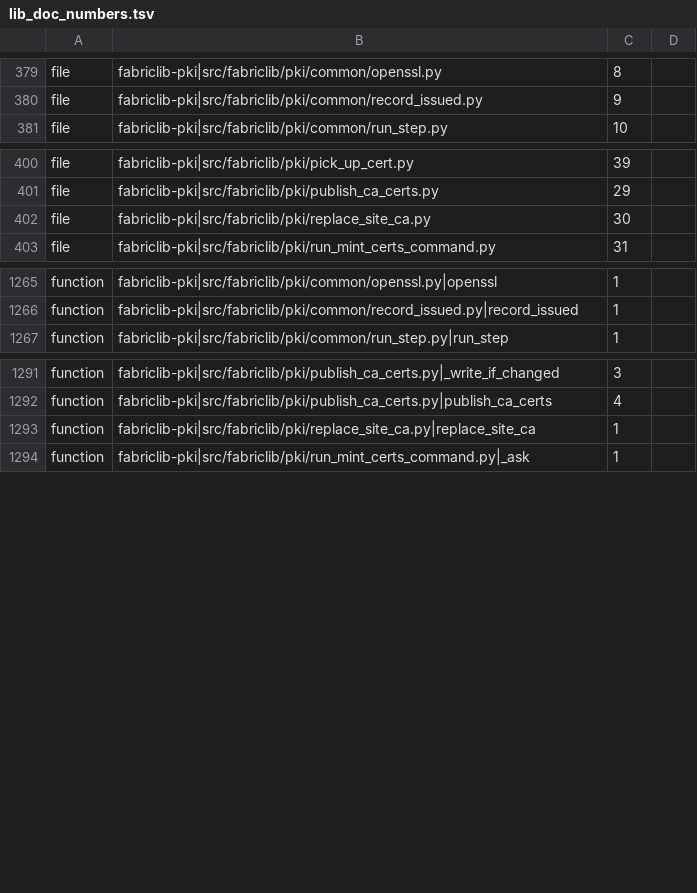
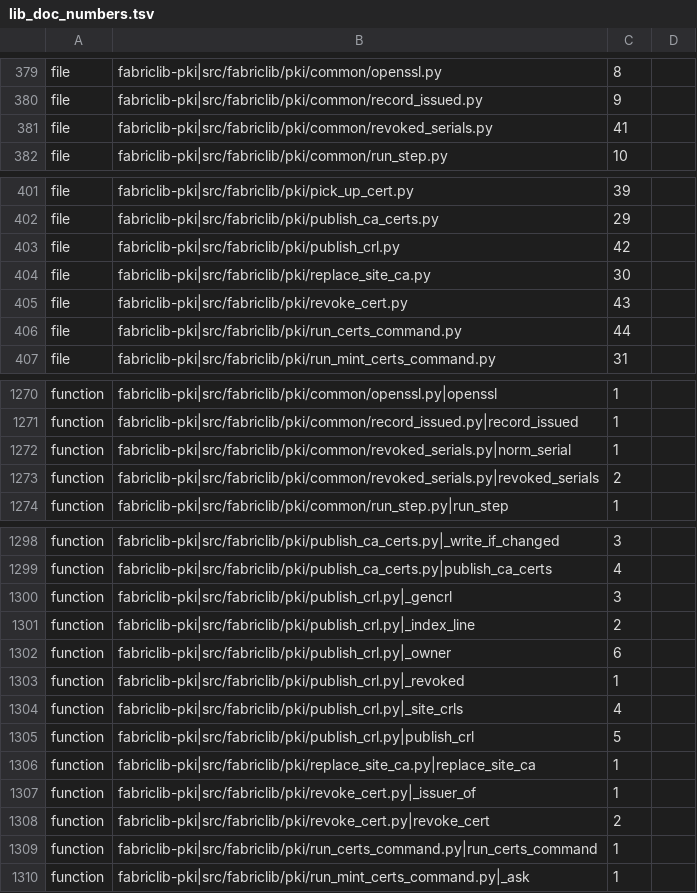
Before and after one commit to archdukejim/open-fabric, a TSV file: scripts/docs/lib_doc_numbers.tsv, drawn as a sheet; only a part is shown, gaps mark what is left out; the diff covers the shown part only.

```diff
--- a/scripts/docs/lib_doc_numbers.tsv
+++ b/scripts/docs/lib_doc_numbers.tsv
@@ -380,2 +380,3 @@ file	fabriclib-pki|src/fabriclib/pki/common/openssl.py	8
 file	fabriclib-pki|src/fabriclib/pki/common/record_issued.py	9	
+file	fabriclib-pki|src/fabriclib/pki/common/revoked_serials.py	41	
 file	fabriclib-pki|src/fabriclib/pki/common/run_step.py	10	
@@ -401,3 +402,6 @@ file	fabriclib-pki|src/fabriclib/pki/pick_up_cert.py	39
 file	fabriclib-pki|src/fabriclib/pki/publish_ca_certs.py	29	
+file	fabriclib-pki|src/fabriclib/pki/publish_crl.py	42	
 file	fabriclib-pki|src/fabriclib/pki/replace_site_ca.py	30	
+file	fabriclib-pki|src/fabriclib/pki/revoke_cert.py	43	
+file	fabriclib-pki|src/fabriclib/pki/run_certs_command.py	44	
 file	fabriclib-pki|src/fabriclib/pki/run_mint_certs_command.py	31	
@@ -1266,2 +1271,4 @@ function	fabriclib-pki|src/fabriclib/pki/common/openssl.py|openssl	1
 function	fabriclib-pki|src/fabriclib/pki/common/record_issued.py|record_issued	1	
+function	fabriclib-pki|src/fabriclib/pki/common/revoked_serials.py|norm_serial	1	
+function	fabriclib-pki|src/fabriclib/pki/common/revoked_serials.py|revoked_serials	2	
 function	fabriclib-pki|src/fabriclib/pki/common/run_step.py|run_step	1	
@@ -1292,3 +1299,12 @@ function	fabriclib-pki|src/fabriclib/pki/publish_ca_certs.py|_write_if_changed	3
 function	fabriclib-pki|src/fabriclib/pki/publish_ca_certs.py|publish_ca_certs	4	
+function	fabriclib-pki|src/fabriclib/pki/publish_crl.py|_gencrl	3	
+function	fabriclib-pki|src/fabriclib/pki/publish_crl.py|_index_line	2	
+function	fabriclib-pki|src/fabriclib/pki/publish_crl.py|_owner	6	
+function	fabriclib-pki|src/fabriclib/pki/publish_crl.py|_revoked	1	
+function	fabriclib-pki|src/fabriclib/pki/publish_crl.py|_site_crls	4	
+function	fabriclib-pki|src/fabriclib/pki/publish_crl.py|publish_crl	5	
 function	fabriclib-pki|src/fabriclib/pki/replace_site_ca.py|replace_site_ca	1	
+function	fabriclib-pki|src/fabriclib/pki/revoke_cert.py|_issuer_of	1	
+function	fabriclib-pki|src/fabriclib/pki/revoke_cert.py|revoke_cert	2	
+function	fabriclib-pki|src/fabriclib/pki/run_certs_command.py|run_certs_command	1	
 function	fabriclib-pki|src/fabriclib/pki/run_mint_certs_command.py|_ask	1	
```
Also changed, not shown: 2 added rows elsewhere in this file, docs/volume_2_engineering_decisions/assets/review-ledger.tsv, 49 other files.
